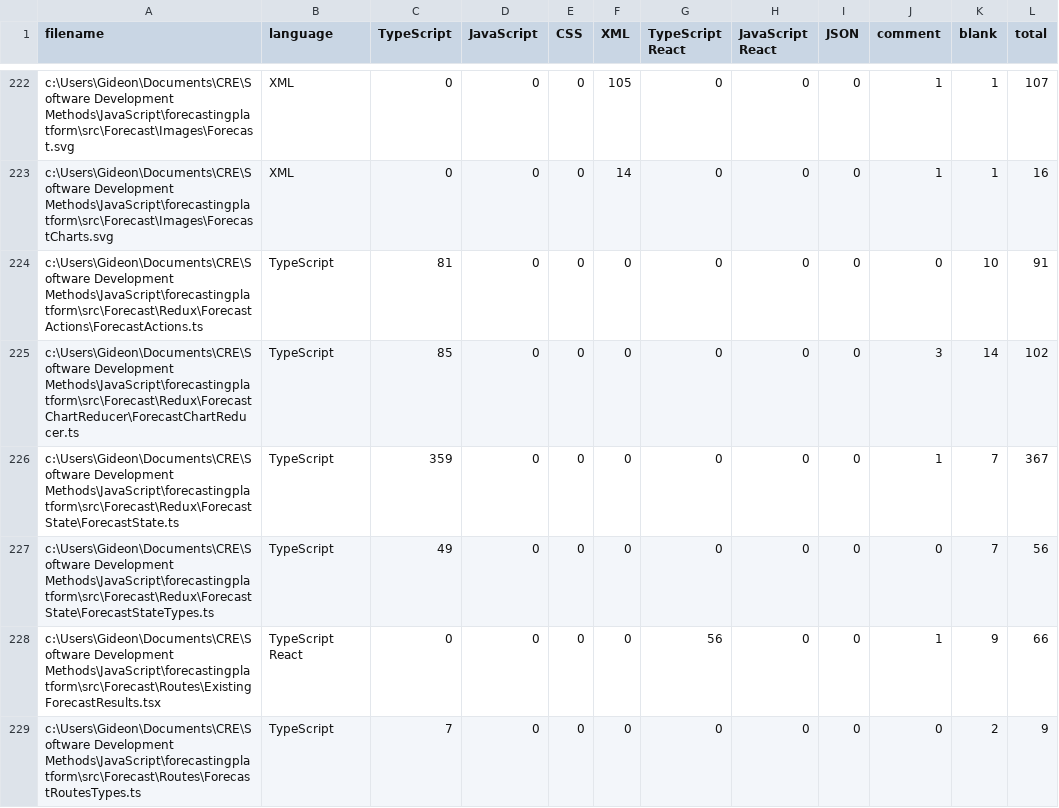
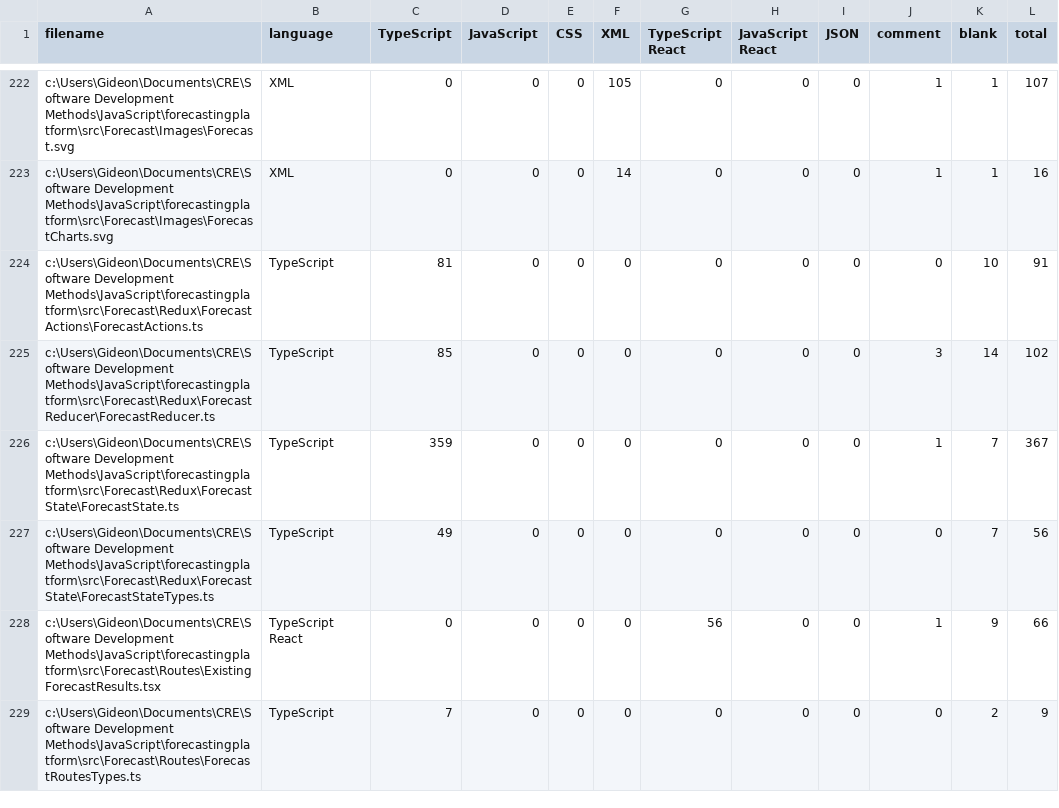
Before and after one commit to Griddex/Apex-FE, a CSV file: .VSCodeCounter/2021-02-13_11-57-11/results.csv, drawn as a sheet; only a part is shown, gaps mark what is left out.

Commit message:
linked forecast metadata to forecast report and charts

```diff
--- a/.VSCodeCounter/2021-02-13_11-57-11/results.csv
+++ b/.VSCodeCounter/2021-02-13_11-57-11/results.csv
@@ -224,3 +224,3 @@
 "c:\Users\Gideon\Documents\CRE\Software Development Methods\JavaScript\forecastingplatform\src\Forecast\Redux\ForecastActions\ForecastActions.ts", "TypeScript", 81, 0, 0, 0, 0, 0, 0, 0, 10, 91
-"c:\Users\Gideon\Documents\CRE\Software Development Methods\JavaScript\forecastingplatform\src\Forecast\Redux\ForecastChartReducer\ForecastChartReducer.ts", "TypeScript", 85, 0, 0, 0, 0, 0, 0, 3, 14, 102
+"c:\Users\Gideon\Documents\CRE\Software Development Methods\JavaScript\forecastingplatform\src\Forecast\Redux\ForecastReducer\ForecastReducer.ts", "TypeScript", 85, 0, 0, 0, 0, 0, 0, 3, 14, 102
 "c:\Users\Gideon\Documents\CRE\Software Development Methods\JavaScript\forecastingplatform\src\Forecast\Redux\ForecastState\ForecastState.ts", "TypeScript", 359, 0, 0, 0, 0, 0, 0, 1, 7, 367
```
Also changed, not shown: 24 other files.
